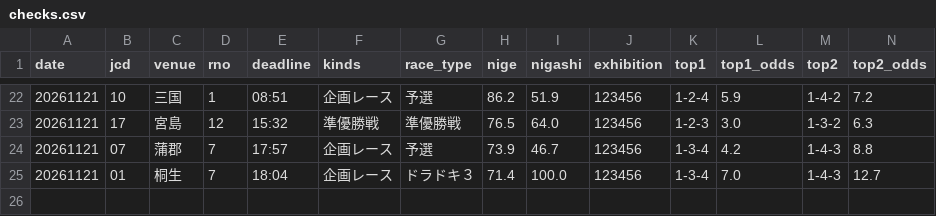
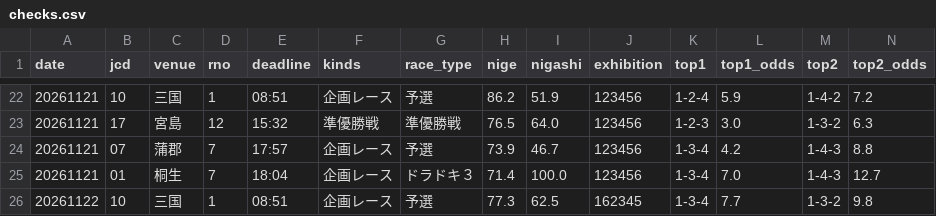
Before and after one commit to formulaonewinred-bli/bote-tuchi, a CSV file: data/checks.csv, drawn as a sheet; only a part is shown, gaps mark what is left out; rows hold the shown columns only; the diff names each change by its address in the sheet, - before the commit and + after, or states it on an @@ line.

```diff
--- a/data/checks.csv
+++ b/data/checks.csv
+row 26: 20261122 | 10 | 三国 | 1 | 08:51 | 企画レース | 予選 | 77.3 | 62.5 | 162345 | 1-3-4 | 7.7 | 1-3-2 | 9.8
```
Also changed, not shown: 1 other file.
